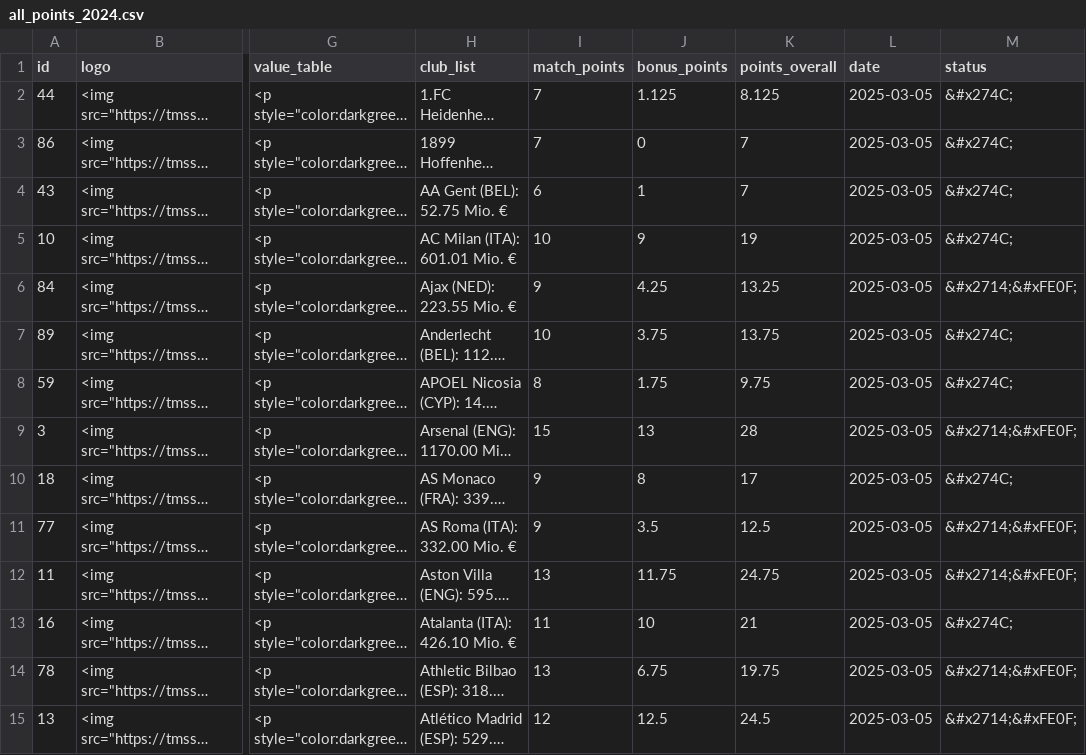
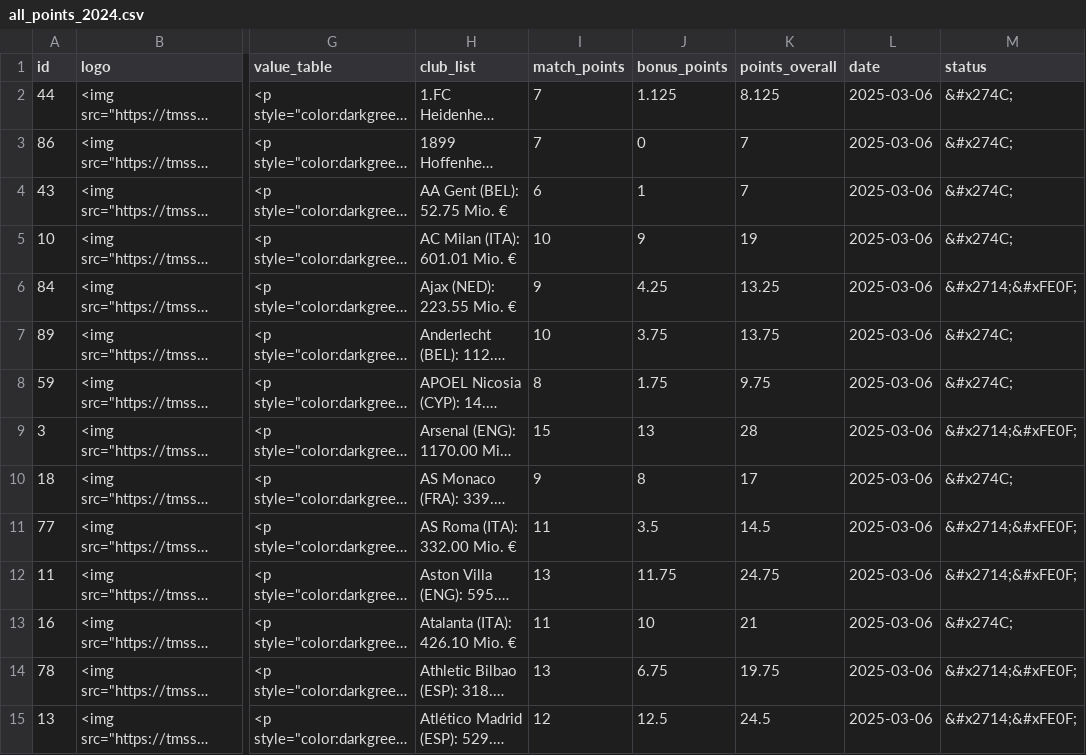
Before and after one commit to swissfootdata/UEFA_Rankings, a CSV file: Output/all_points_2024.csv, drawn as a sheet; only a part is shown, gaps mark what is left out; long unchanged cells end in …; the diff covers the shown part only; the diff names each change by its address in the sheet, - before the commit and + after, or states it on an @@ line.

```diff
--- a/Output/all_points_2024.csv
+++ b/Output/all_points_2024.csv
-L2:L15 (date): 2025-03-05
+L2:L15 (date): 2025-03-06
-I11 (match_points): 9
+I11 (match_points): 11
-K11 (points_overall): 12.5
+K11 (points_overall): 14.5
```
Also changed, not shown: 130 edited cells elsewhere in this file, Output/club_owner_data_2024.csv, Output/efficiency_clubs_2024.csv, 4 other files.
